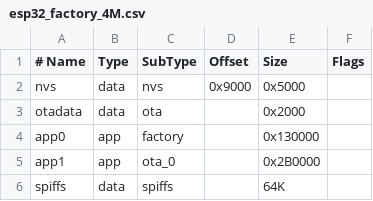
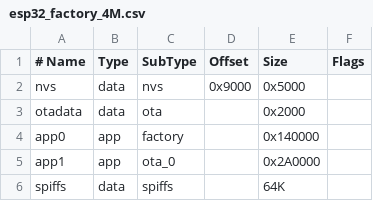
Before and after one commit to MichaelDvP/EMS-ESP-Loader, a CSV file: esp32_factory_4M.csv, drawn as a sheet.

```diff
--- a/esp32_factory_4M.csv
+++ b/esp32_factory_4M.csv
@@ -3,4 +3,4 @@ nvs,      data, nvs,     0x9000,   0x5000,
 otadata,  data, ota,     ,         0x2000,
-app0,     app,  factory, ,         0x130000,
-app1,     app,  ota_0,   ,         0x2B0000,
+app0,     app,  factory, ,         0x140000,
+app1,     app,  ota_0,   ,         0x2A0000,
 spiffs,   data, spiffs,  ,         64K,
```
Also changed, not shown: 34 other files.
